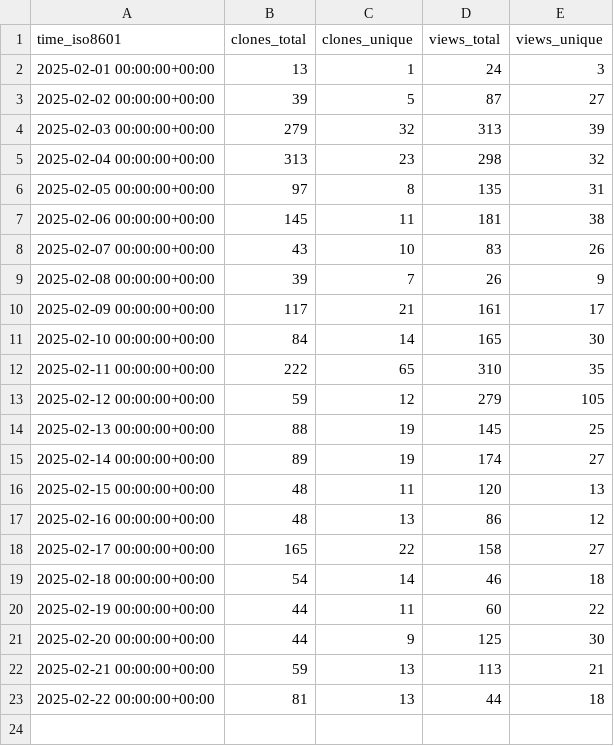
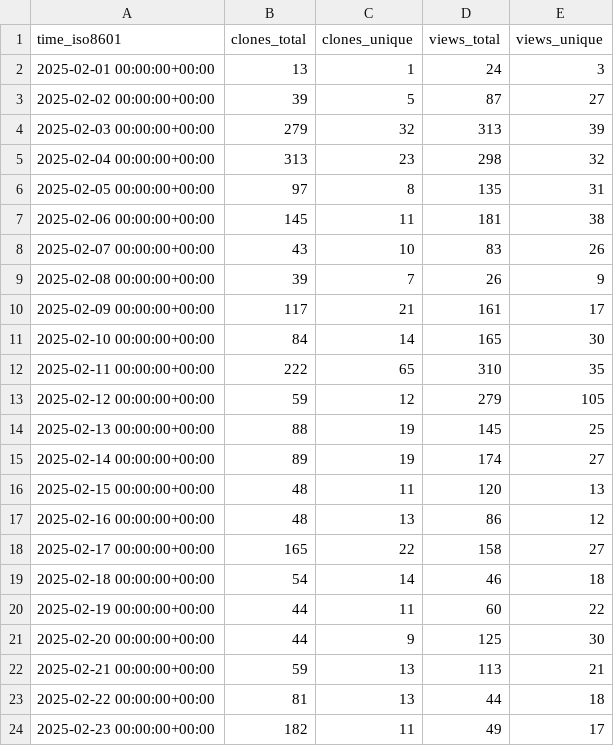
Before and after one commit to quantumlib/OpenFermion, a CSV file: quantumlib/OpenFermion/ghrs-data/views_clones_aggregate.csv, drawn as a sheet.

```diff
--- a/quantumlib/OpenFermion/ghrs-data/views_clones_aggregate.csv
+++ b/quantumlib/OpenFermion/ghrs-data/views_clones_aggregate.csv
@@ -23 +23,2 @@ time_iso8601,clones_total,clones_unique,views_total,views_unique
 2025-02-22 00:00:00+00:00,81,13,44,18
+2025-02-23 00:00:00+00:00,182,11,49,17
```
Also changed, not shown: 1 other file.
